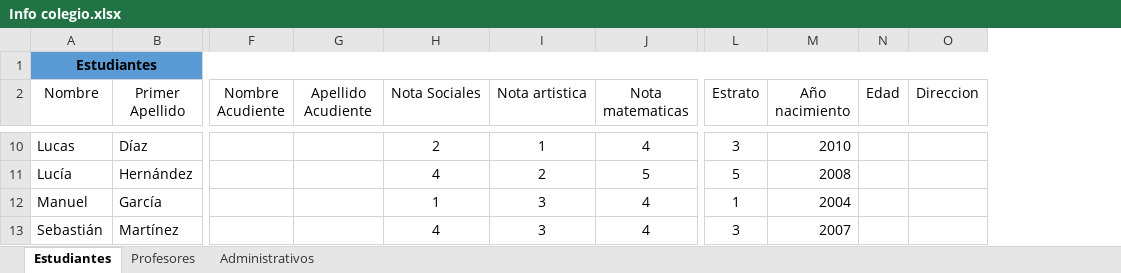
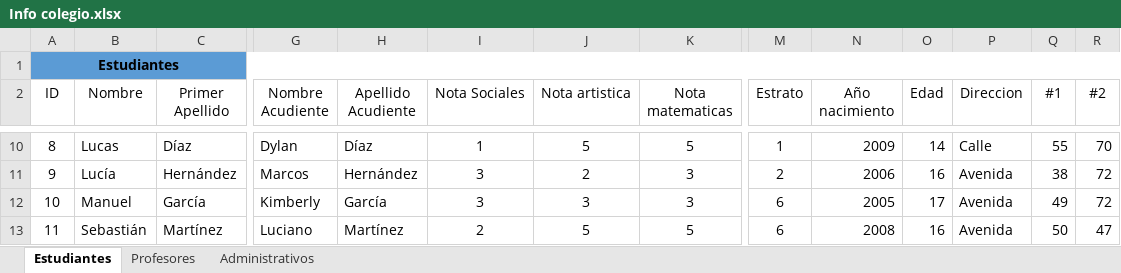
Before and after one commit to camilaarbelaez2005/Jarayiyo, an Excel workbook: Info colegio.xlsx, sheet Estudiantes, drawn as a sheet; only a part is shown, gaps mark what is left out; values as stored, in another font and other column widths than the file's, no borders; removed rows and columns are numbered as before the commit, all else as after; the diff covers the shown part only; the diff names each change by its address in the sheet, - before the commit and + after, or states it on an @@ line.

```diff
--- a/Info colegio.xlsx (sheet Estudiantes)
+++ b/Info colegio.xlsx (sheet Estudiantes)
+column A (ID), row 1: Estudiantes; rows 10-13: 8 | 9 | 10 | 11
+column Q (#1), rows 10-13: 55 | 38 | 49 | 50
+column R (#2), rows 10-13: 70 | 72 | 72 | 47
-B1 (Nombre): Estudiantes
+B1 (Nombre): (empty)
-A1:O1 merged
-G10 (Nombre Acudiente): (empty)
+G10 (Nombre Acudiente): Dylan
-H10 (Apellido Acudiente): (empty)
+H10 (Apellido Acudiente): Díaz
-I10 (Nota Sociales): 2
+I10 (Nota Sociales): 1
-J10 (Nota artistica): 1
+J10 (Nota artistica): 5
-K10 (Nota matematicas): 4
+K10 (Nota matematicas): 5
-M10 (Estrato): 3
+M10 (Estrato): 1
-N10 (Año nacimiento): 2010
+N10 (Año nacimiento): 2009
-O10 (Edad): (empty)
+O10 (Edad): 14
-P10 (Direccion): (empty)
+P10 (Direccion): Calle
-G11 (Nombre Acudiente): (empty)
+G11 (Nombre Acudiente): Marcos
-H11 (Apellido Acudiente): (empty)
+H11 (Apellido Acudiente): Hernández
-I11 (Nota Sociales): 4
+I11 (Nota Sociales): 3
-K11 (Nota matematicas): 5
+K11 (Nota matematicas): 3
-M11 (Estrato): 5
+M11 (Estrato): 2
-N11 (Año nacimiento): 2008
+N11 (Año nacimiento): 2006
-O11 (Edad): (empty)
+O11 (Edad): 16
-P11:P13 (Direccion): (empty)
+P11:P13 (Direccion): Avenida
-G12 (Nombre Acudiente): (empty)
+G12 (Nombre Acudiente): Kimberly
-H12 (Apellido Acudiente): (empty)
+H12 (Apellido Acudiente): García
-I12 (Nota Sociales): 1
+I12 (Nota Sociales): 3
-K12 (Nota matematicas): 4
+K12 (Nota matematicas): 3
-M12 (Estrato): 1
+M12 (Estrato): 6
-N12 (Año nacimiento): 2004
+N12 (Año nacimiento): 2005
-O12 (Edad): (empty)
+O12 (Edad): 17
-G13 (Nombre Acudiente): (empty)
+G13 (Nombre Acudiente): Luciano
-H13 (Apellido Acudiente): (empty)
+H13 (Apellido Acudiente): Martínez
-I13 (Nota Sociales): 4
+I13 (Nota Sociales): 2
-J13 (Nota artistica): 3
+J13 (Nota artistica): 5
-K13 (Nota matematicas): 4
+K13 (Nota matematicas): 5
-M13 (Estrato): 3
+M13 (Estrato): 6
-N13 (Año nacimiento): 2007
+N13 (Año nacimiento): 2008
-O13 (Edad): (empty)
+O13 (Edad): 16
```
Also changed, not shown: 1 added row and 767 edited cells elsewhere in this sheet, sheet Administrativos, sheet Profesores.
